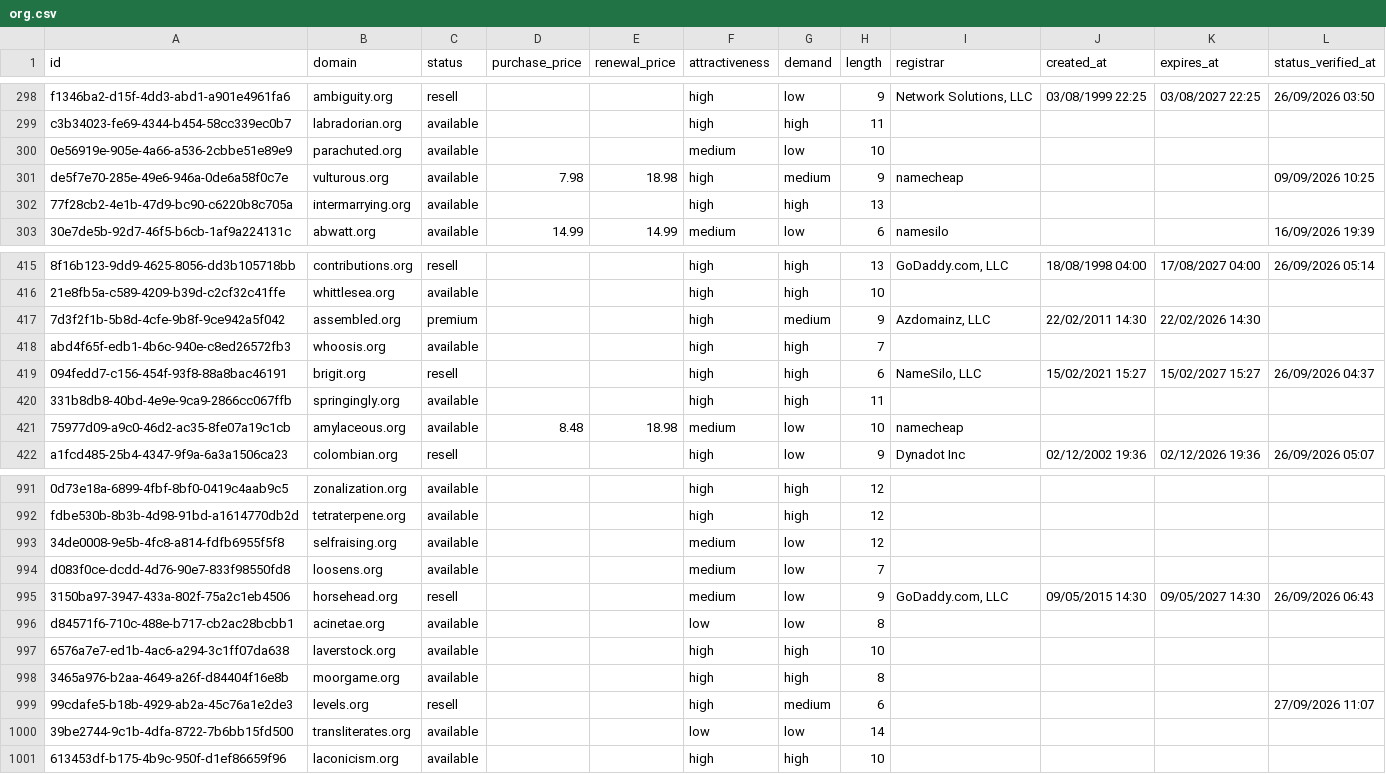
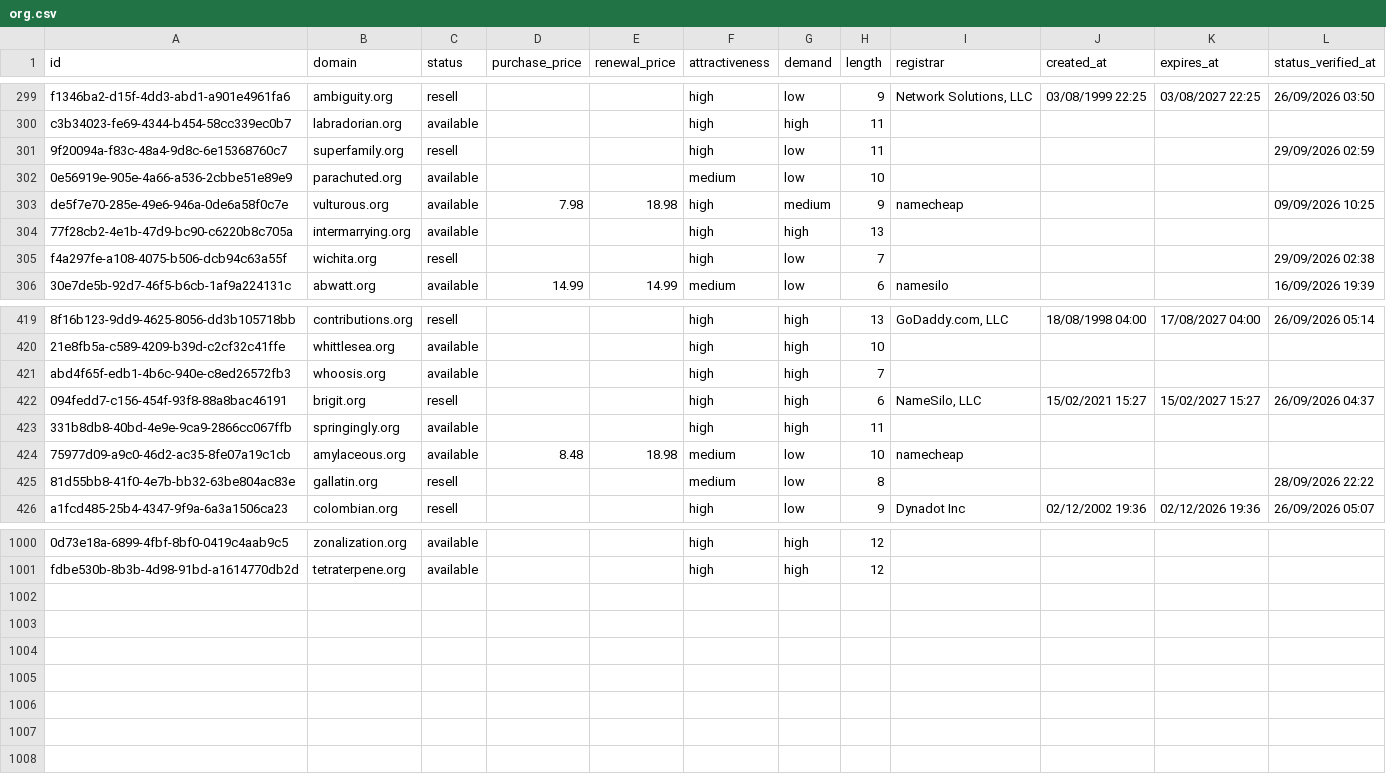
Before and after one commit to UniqueDomains/org-oneword-domains, a CSV file: org.csv, drawn as a sheet; only a part is shown, gaps mark what is left out; removed rows and columns are numbered as before the commit, all else as after; the diff covers the shown part only; the diff names each change by its address in the sheet, - before the commit and + after, or states it on an @@ line.

Commit message:
Domains update

```diff
--- a/org.csv
+++ b/org.csv
+row 301: 9f20094a-f83c-48a4-9d8c-6e15368760c7 | superfamily.org | resell |  |  | high | low | 11 |  |  |  | 29/09/2026 02:59
+row 305: f4a297fe-a108-4075-b506-dcb94c63a55f | wichita.org | resell |  |  | high | low | 7 |  |  |  | 29/09/2026 02:38
-row 417: 7d3f2f1b-5b8d-4cfe-9b8f-9ce942a5f042 | assembled.org | premium |  |  | high | medium | 9 | Azdomainz, LLC | 22/02/2011 14:30 | 22/02/2026 14:30
+row 425: 81d55bb8-41f0-4e7b-bb32-63be804ac83e | gallatin.org | resell |  |  | medium | low | 8 |  |  |  | 28/09/2026 22:22
-row 993: 34de0008-9e5b-4fc8-a814-fdfb6955f5f8 | selfraising.org | available |  |  | medium | low | 12
-row 994: d083f0ce-dcdd-4d76-90e7-833f98550fd8 | loosens.org | available |  |  | medium | low | 7
-row 995: 3150ba97-3947-433a-802f-75a2c1eb4506 | horsehead.org | resell |  |  | medium | low | 9 | GoDaddy.com, LLC | 09/05/2015 14:30 | 09/05/2027 14:30 | 26/09/2026 06:43
-row 996: d84571f6-710c-488e-b717-cb2ac28bcbb1 | acinetae.org | available |  |  | low | low | 8
-row 997: 6576a7e7-ed1b-4ac6-a294-3c1ff07da638 | laverstock.org | available |  |  | high | high | 10
-row 998: 3465a976-b2aa-4649-a26f-d84404f16e8b | moorgame.org | available |  |  | high | high | 8
-row 999: 99cdafe5-b18b-4929-ab2a-45c76a1e2de3 | levels.org | resell |  |  | high | medium | 6 |  |  |  | 27/09/2026 11:07
-row 1000: 39be2744-9c1b-4dfa-8722-7b6bb15fd500 | transliterates.org | available |  |  | low | low | 14
-row 1001: 613453df-b175-4b9c-950f-d1ef86659f96 | laconicism.org | available |  |  | high | high | 10
```
Also changed, not shown: 8 added rows, 1 removed row and 29 edited cells elsewhere in this file, 4 other files.
